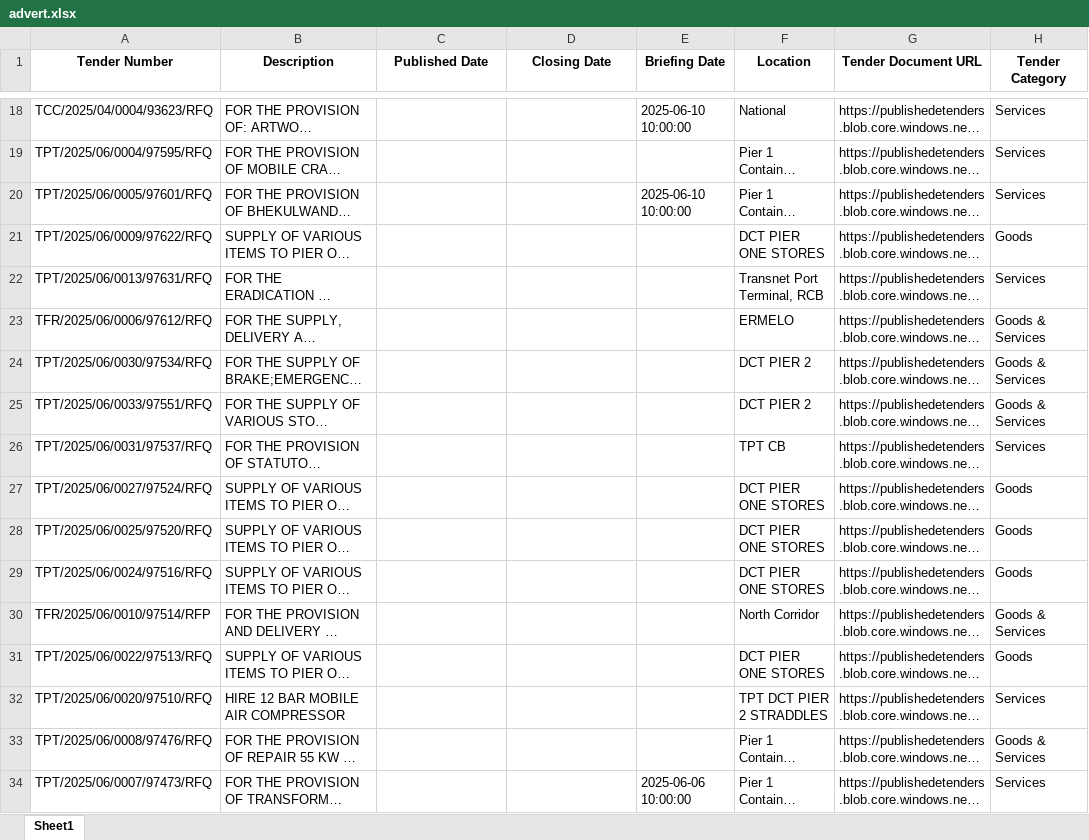
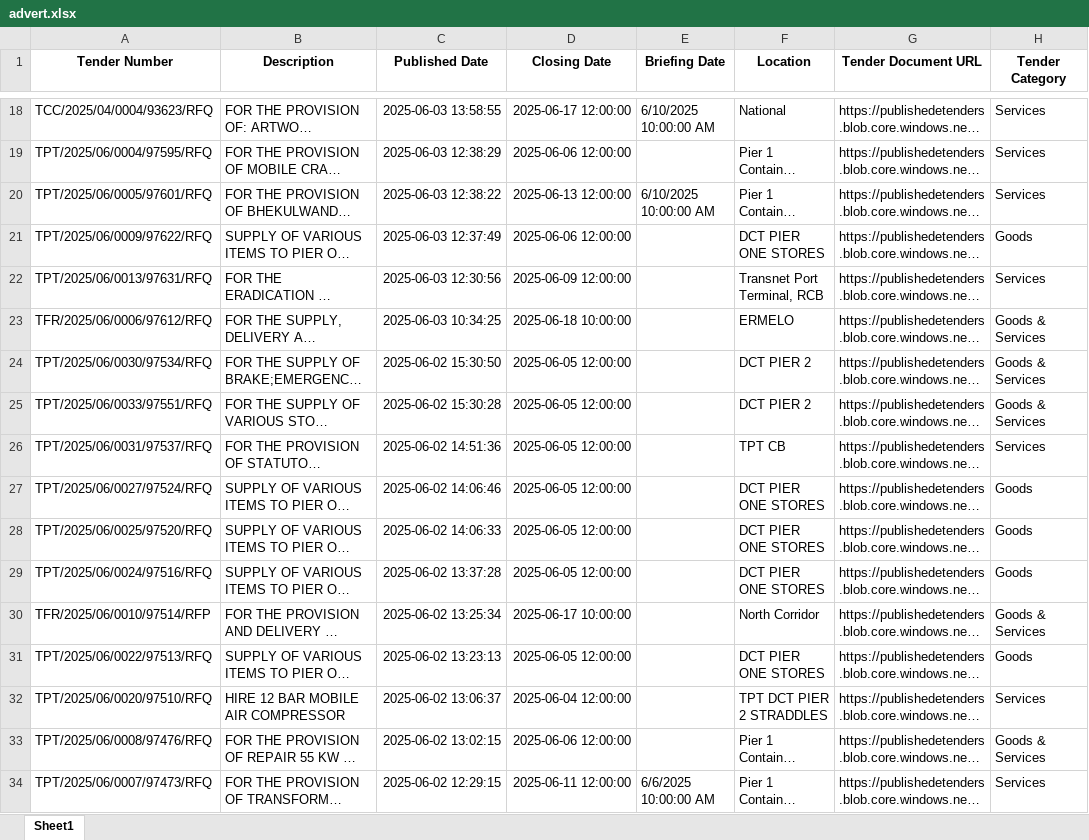
Before and after one commit to RoselineDC/Lavish-Tender-Scraper, an Excel workbook: TenderScrap/TenderScrap/spiders/advert.xlsx, sheet Sheet1, drawn as a sheet; only a part is shown, gaps mark what is left out; long unchanged cells end in …; values as stored, in another font and other column widths than the file's, no borders; the diff covers the shown part only; the diff names each change by its address in the sheet, - before the commit and + after, or states it on an @@ line.

```diff
--- a/TenderScrap/TenderScrap/spiders/advert.xlsx (sheet Sheet1)
+++ b/TenderScrap/TenderScrap/spiders/advert.xlsx (sheet Sheet1)
-C18 (Published Date): (empty)
+C18 (Published Date): 2025-06-03 13:58:55
-D18 (Closing Date): (empty)
+D18 (Closing Date): 2025-06-17 12:00:00
-E18 (Briefing Date): 2025-06-10 10:00:00
+E18 (Briefing Date): 6/10/2025 10:00:00 AM
-C19 (Published Date): (empty)
+C19 (Published Date): 2025-06-03 12:38:29
-D19 (Closing Date): (empty)
+D19 (Closing Date): 2025-06-06 12:00:00
-C20 (Published Date): (empty)
+C20 (Published Date): 2025-06-03 12:38:22
-D20 (Closing Date): (empty)
+D20 (Closing Date): 2025-06-13 12:00:00
-E20 (Briefing Date): 2025-06-10 10:00:00
+E20 (Briefing Date): 6/10/2025 10:00:00 AM
-C21 (Published Date): (empty)
+C21 (Published Date): 2025-06-03 12:37:49
-D21 (Closing Date): (empty)
+D21 (Closing Date): 2025-06-06 12:00:00
-C22 (Published Date): (empty)
+C22 (Published Date): 2025-06-03 12:30:56
-D22 (Closing Date): (empty)
+D22 (Closing Date): 2025-06-09 12:00:00
-C23 (Published Date): (empty)
+C23 (Published Date): 2025-06-03 10:34:25
-D23 (Closing Date): (empty)
+D23 (Closing Date): 2025-06-18 10:00:00
-C24 (Published Date): (empty)
+C24 (Published Date): 2025-06-02 15:30:50
-D24:D29 (Closing Date): (empty)
+D24:D29 (Closing Date): 2025-06-05 12:00:00
-C25 (Published Date): (empty)
+C25 (Published Date): 2025-06-02 15:30:28
-C26 (Published Date): (empty)
+C26 (Published Date): 2025-06-02 14:51:36
-C27 (Published Date): (empty)
+C27 (Published Date): 2025-06-02 14:06:46
-C28 (Published Date): (empty)
+C28 (Published Date): 2025-06-02 14:06:33
-C29 (Published Date): (empty)
+C29 (Published Date): 2025-06-02 13:37:28
-C30 (Published Date): (empty)
+C30 (Published Date): 2025-06-02 13:25:34
-D30 (Closing Date): (empty)
+D30 (Closing Date): 2025-06-17 10:00:00
-C31 (Published Date): (empty)
+C31 (Published Date): 2025-06-02 13:23:13
-D31 (Closing Date): (empty)
+D31 (Closing Date): 2025-06-05 12:00:00
-C32 (Published Date): (empty)
+C32 (Published Date): 2025-06-02 13:06:37
-D32 (Closing Date): (empty)
+D32 (Closing Date): 2025-06-04 12:00:00
-C33 (Published Date): (empty)
+C33 (Published Date): 2025-06-02 13:02:15
-D33 (Closing Date): (empty)
+D33 (Closing Date): 2025-06-06 12:00:00
-C34 (Published Date): (empty)
+C34 (Published Date): 2025-06-02 12:29:15
-D34 (Closing Date): (empty)
+D34 (Closing Date): 2025-06-11 12:00:00
-E34 (Briefing Date): 2025-06-06 10:00:00
+E34 (Briefing Date): 6/6/2025 10:00:00 AM
```
Also changed, not shown: 260 edited cells elsewhere in this sheet, 1 other file.
